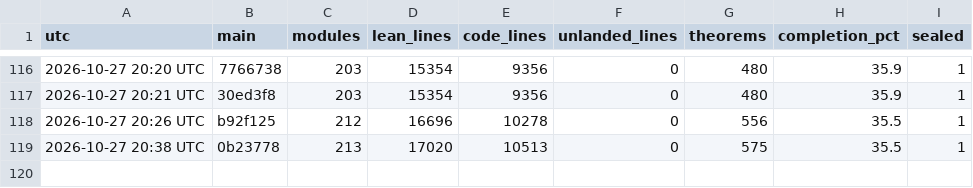
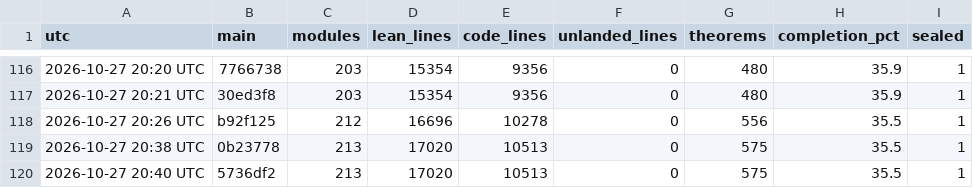
Before and after one commit to aravindkarthigeyan/KAM-dev, a CSV file: docs/campaign/history.csv, drawn as a sheet; only a part is shown, gaps mark what is left out.

```diff
--- a/docs/campaign/history.csv
+++ b/docs/campaign/history.csv
@@ -119 +119,2 @@ utc,main,modules,lean_lines,code_lines,unlanded_lines,theorems,completion_pct,se
 2026-10-27 20:38 UTC,0b23778,213,17020,10513,0,575,35.5,1
+2026-10-27 20:40 UTC,5736df2,213,17020,10513,0,575,35.5,1
```
Also changed, not shown: 1 other file.
